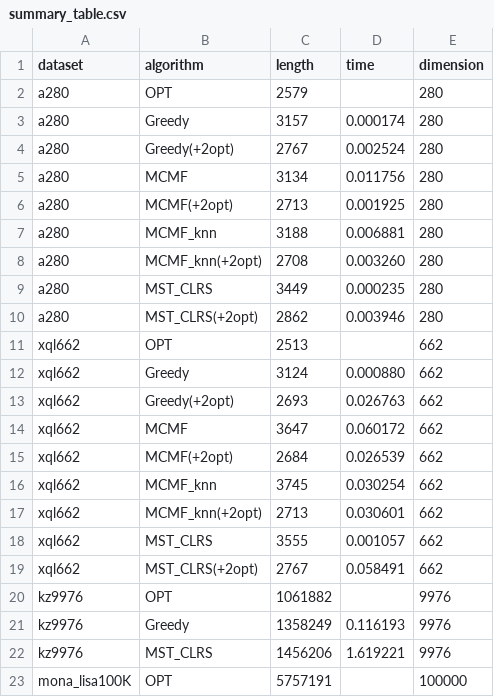
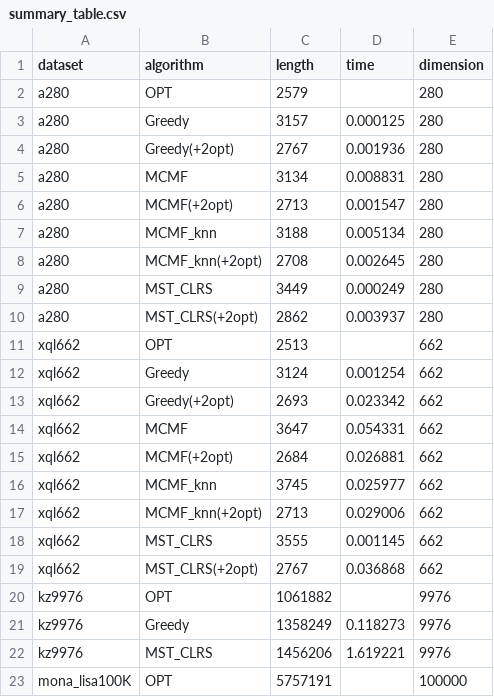
Before and after one commit to hoonably/traveling-salesman, a CSV file: summary/summary_table.csv, drawn as a sheet.

```diff
--- a/summary/summary_table.csv
+++ b/summary/summary_table.csv
@@ -2,21 +2,21 @@ dataset,algorithm,length,time,dimension
 a280,OPT,2579,,280
-a280,Greedy,3157,0.000174,280
-a280,Greedy(+2opt),2767,0.002524,280
-a280,MCMF,3134,0.011756,280
-a280,MCMF(+2opt),2713,0.001925,280
-a280,MCMF_knn,3188,0.006881,280
-a280,MCMF_knn(+2opt),2708,0.003260,280
-a280,MST_CLRS,3449,0.000235,280
-a280,MST_CLRS(+2opt),2862,0.003946,280
+a280,Greedy,3157,0.000125,280
+a280,Greedy(+2opt),2767,0.001936,280
+a280,MCMF,3134,0.008831,280
+a280,MCMF(+2opt),2713,0.001547,280
+a280,MCMF_knn,3188,0.005134,280
+a280,MCMF_knn(+2opt),2708,0.002645,280
+a280,MST_CLRS,3449,0.000249,280
+a280,MST_CLRS(+2opt),2862,0.003937,280
 xql662,OPT,2513,,662
-xql662,Greedy,3124,0.000880,662
-xql662,Greedy(+2opt),2693,0.026763,662
-xql662,MCMF,3647,0.060172,662
-xql662,MCMF(+2opt),2684,0.026539,662
-xql662,MCMF_knn,3745,0.030254,662
-xql662,MCMF_knn(+2opt),2713,0.030601,662
-xql662,MST_CLRS,3555,0.001057,662
-xql662,MST_CLRS(+2opt),2767,0.058491,662
+xql662,Greedy,3124,0.001254,662
+xql662,Greedy(+2opt),2693,0.023342,662
+xql662,MCMF,3647,0.054331,662
+xql662,MCMF(+2opt),2684,0.026881,662
+xql662,MCMF_knn,3745,0.025977,662
+xql662,MCMF_knn(+2opt),2713,0.029006,662
+xql662,MST_CLRS,3555,0.001145,662
+xql662,MST_CLRS(+2opt),2767,0.036868,662
 kz9976,OPT,1061882,,9976
-kz9976,Greedy,1358249,0.116193,9976
+kz9976,Greedy,1358249,0.118273,9976
 kz9976,MST_CLRS,1456206,1.619221,9976
```
Also changed, not shown: 40 other files.
